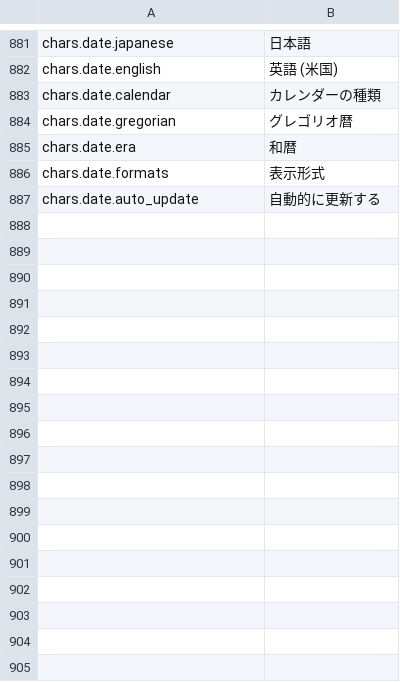
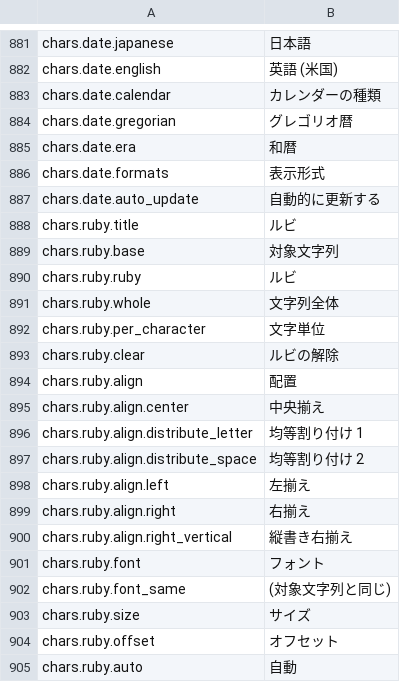
Before and after one commit to jade-rs/jade-office, a TSV file: crates/jade-gpui-app/i18n/ja.tsv, drawn as a sheet; only a part is shown, gaps mark what is left out; the diff names each change by its address in the sheet, - before the commit and + after, or states it on an @@ line.

```diff
--- a/crates/jade-gpui-app/i18n/ja.tsv
+++ b/crates/jade-gpui-app/i18n/ja.tsv
+row 888: chars.ruby.title | ルビ
+row 889: chars.ruby.base | 対象文字列
+row 890: chars.ruby.ruby | ルビ
+row 891: chars.ruby.whole | 文字列全体
+row 892: chars.ruby.per_character | 文字単位
+row 893: chars.ruby.clear | ルビの解除
+row 894: chars.ruby.align | 配置
+row 895: chars.ruby.align.center | 中央揃え
+row 896: chars.ruby.align.distribute_letter | 均等割り付け 1
+row 897: chars.ruby.align.distribute_space | 均等割り付け 2
+row 898: chars.ruby.align.left | 左揃え
+row 899: chars.ruby.align.right | 右揃え
+row 900: chars.ruby.align.right_vertical | 縦書き右揃え
+row 901: chars.ruby.font | フォント
+row 902: chars.ruby.font_same | (対象文字列と同じ)
+row 903: chars.ruby.size | サイズ
+row 904: chars.ruby.offset | オフセット
+row 905: chars.ruby.auto | 自動
```
Also changed, not shown: crates/jade-gpui-app/i18n/en.tsv, 5 other files.
